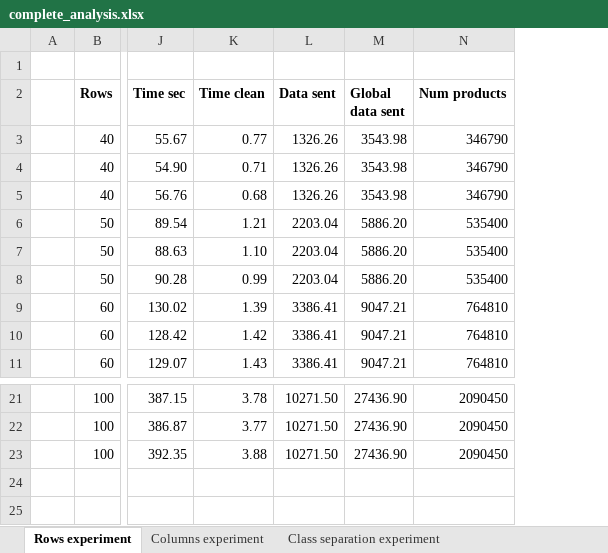
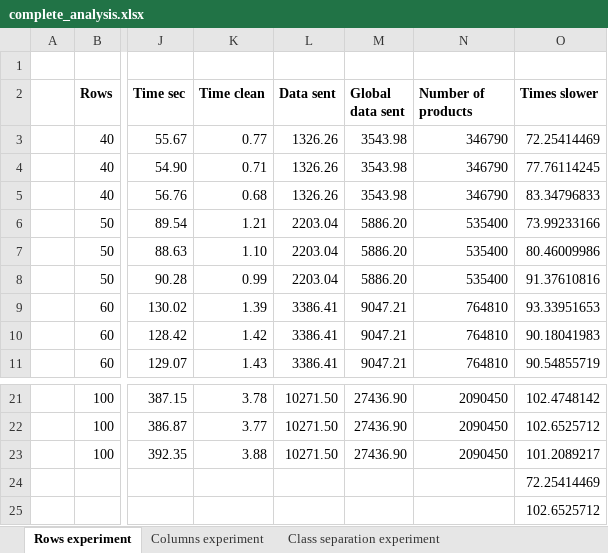
Before and after one commit to ZuoQA/secure-svm, an Excel workbook: source/experiments/complete_analysis.xlsx, sheet Rows experiment, drawn as a sheet; only a part is shown, gaps mark what is left out; values as stored, in another font and other column widths than the file's, no borders; charts and pictures not drawn; rows hold the shown columns only; the diff names each change by its address in the sheet, - before the commit and + after, or states it on an @@ line.

Commit message:
Modification to real experiments

```diff
--- a/source/experiments/complete_analysis.xlsx (sheet Rows experiment)
+++ b/source/experiments/complete_analysis.xlsx (sheet Rows experiment)
+column O (Times slower), rows 3-11: 72.25414469 | 77.76114245 | 83.34796833 | 73.99233166 | 80.46009986 | 91.37610816 | 93.33951653 | 90.18041983 | 90.54855719; rows 21-23: 102.4748142 | 102.6525712 | 101.2089217
-N2: Num products
+N2: Number of products
+row 24:  |  |  |  |  |  |  | 72.25414469
+row 25:  |  |  |  |  |  |  | 102.6525712
```
Also changed, not shown: sheet Class separation experiment, charts or pictures, source/experiments/result_analysis.xlsx, 10 other files.
